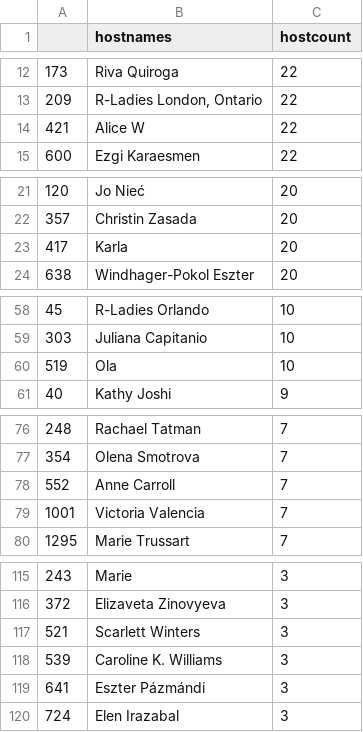
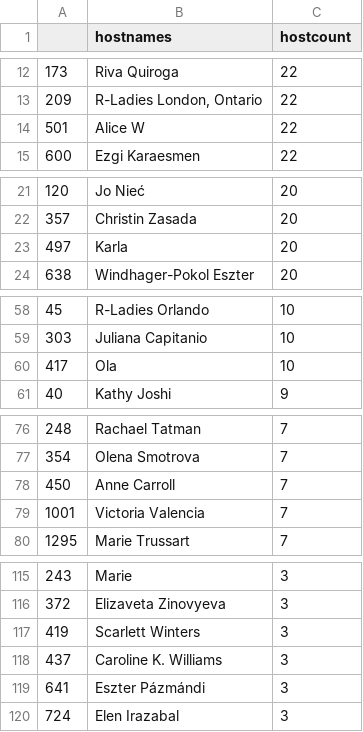
Before and after one commit to benubah/r-community-explorer, a CSV file: docs/data/rladies_hosts.csv, drawn as a sheet; only a part is shown, gaps mark what is left out; the diff covers the shown part only.

```diff
--- a/docs/data/rladies_hosts.csv
+++ b/docs/data/rladies_hosts.csv
@@ -13,3 +13,3 @@
 "209","R-Ladies London, Ontario",22
-"421","Alice W",22
+"501","Alice W",22
 "600","Ezgi Karaesmen",22
@@ -22,3 +22,3 @@
 "357","Christin Zasada",20
-"417","Karla",20
+"497","Karla",20
 "638","Windhager-Pokol Eszter",20
@@ -59,3 +59,3 @@
 "303","Juliana Capitanio",10
-"519","Ola",10
+"417","Ola",10
 "40","Kathy Joshi",9
@@ -77,3 +77,3 @@
 "354","Olena Smotrova",7
-"552","Anne Carroll",7
+"450","Anne Carroll",7
 "1001","Victoria Valencia",7
@@ -116,4 +116,4 @@
 "372","Elizaveta Zinovyeva",3
-"521","Scarlett Winters",3
-"539","Caroline K. Williams",3
+"419","Scarlett Winters",3
+"437","Caroline K. Williams",3
 "641","Eszter Pázmándi",3
```
Also changed, not shown: 4 added rows, 4 removed rows and 10 edited cells elsewhere in this file, docs/data/rladies.csv, docs/data/rugs.csv, 5 other files.
